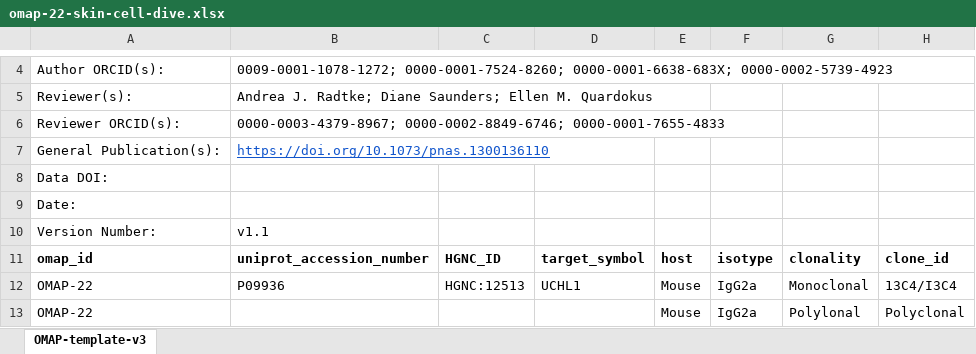
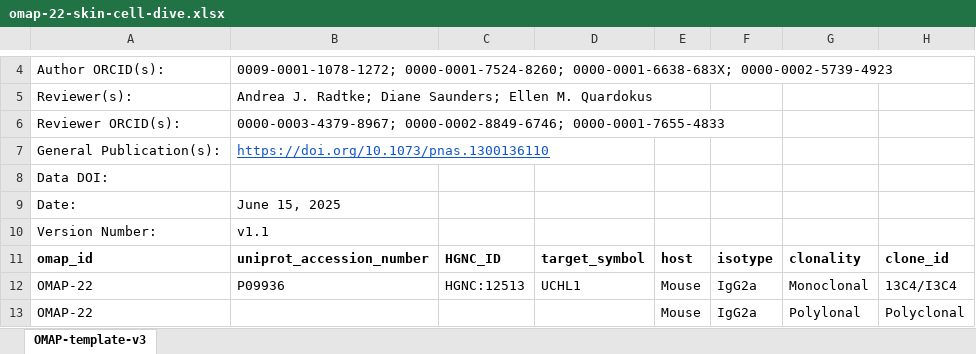
Before and after one commit to hubmapconsortium/hra-kg, an Excel workbook: digital-objects/omap/22-skin-cell-dive/v1.1/raw/omap-22-skin-cell-dive.xlsx, sheet OMAP-template-v3, drawn as a sheet; only a part is shown, gaps mark what is left out; values as stored, in another font and other column widths than the file's, no borders; charts and pictures not drawn; the diff names each change by its address in the sheet, - before the commit and + after, or states it on an @@ line.

Commit message:
updated OMAP xlsx files

```diff
--- a/digital-objects/omap/22-skin-cell-dive/v1.1/raw/omap-22-skin-cell-dive.xlsx (sheet OMAP-template-v3)
+++ b/digital-objects/omap/22-skin-cell-dive/v1.1/raw/omap-22-skin-cell-dive.xlsx (sheet OMAP-template-v3)
-B9: (empty)
+B9: June 15, 2025
```
Also changed, not shown: charts or pictures, digital-objects/omap/16-lung-codex/v1.1/raw/omap-16-lung-cell-codex.xlsx, digital-objects/omap/18-lymph-node-cell-dive-ibex/v1.1/raw/omap-18-lymph-node-cell-dive-ibex.xlsx, 20 other files.
